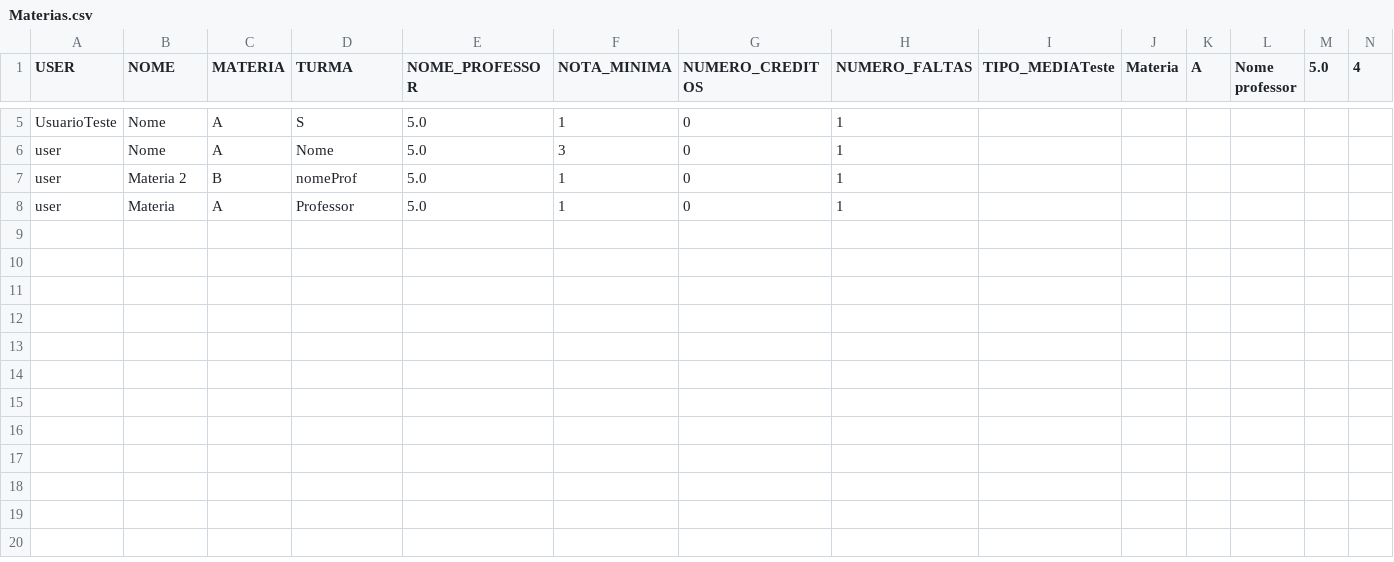
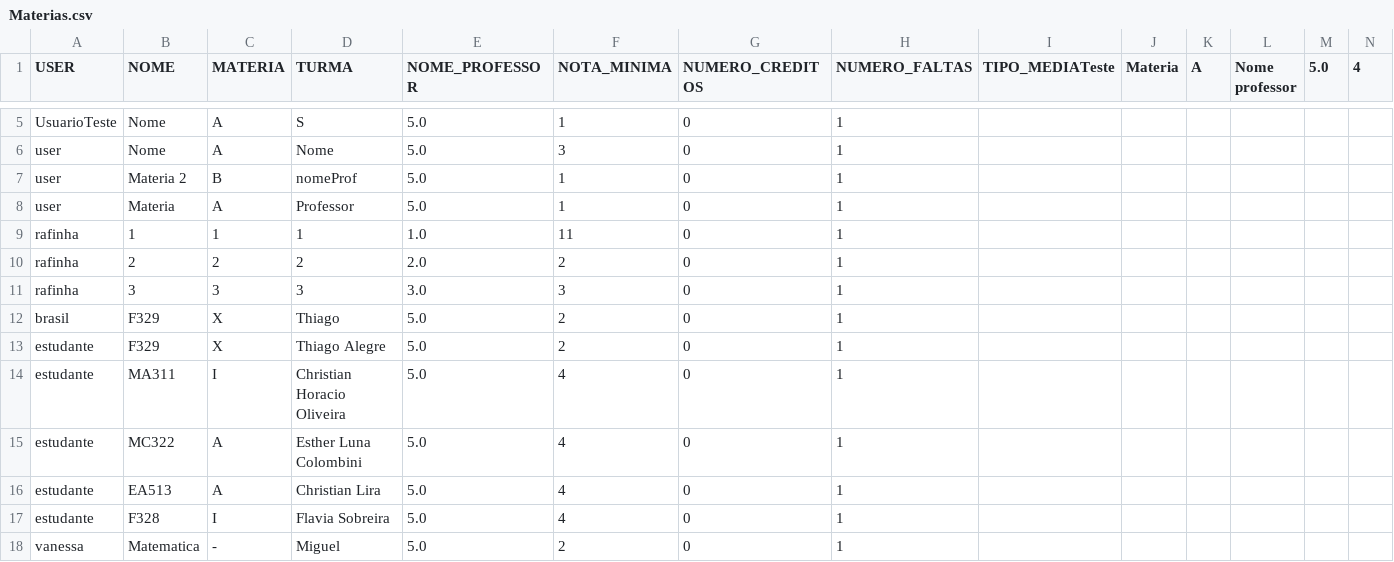
Before and after one commit to lcardosott/greatGrades, a CSV file: Projeto/src/controller/Files/Materias.csv, drawn as a sheet; only a part is shown, gaps mark what is left out; rows hold the shown columns only; the diff names each change by its address in the sheet, - before the commit and + after, or states it on an @@ line.

```diff
--- a/Projeto/src/controller/Files/Materias.csv
+++ b/Projeto/src/controller/Files/Materias.csv
+row 9: rafinha | 1 | 1 | 1 | 1.0 | 11 | 0 | 1
+row 10: rafinha | 2 | 2 | 2 | 2.0 | 2 | 0 | 1
+row 11: rafinha | 3 | 3 | 3 | 3.0 | 3 | 0 | 1
+row 12: brasil | F329 | X | Thiago | 5.0 | 2 | 0 | 1
+row 13: estudante | F329 | X | Thiago Alegre | 5.0 | 2 | 0 | 1
+row 14: estudante | MA311 | I | Christian Horacio Oliveira | 5.0 | 4 | 0 | 1
+row 15: estudante | MC322 | A | Esther Luna Colombini | 5.0 | 4 | 0 | 1
+row 16: estudante | EA513 | A | Christian Lira | 5.0 | 4 | 0 | 1
+row 17: estudante | F328 | I | Flavia Sobreira | 5.0 | 4 | 0 | 1
+row 18: vanessa | Matematica | - | Miguel | 5.0 | 2 | 0 | 1
```
Also changed, not shown: bin/controller/Files/Materias.csv, 33 other files.
